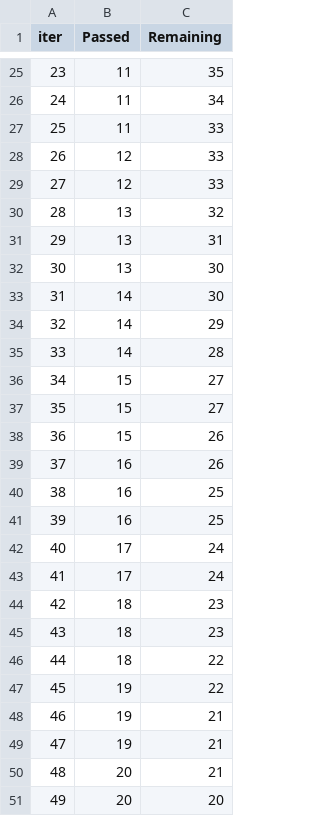
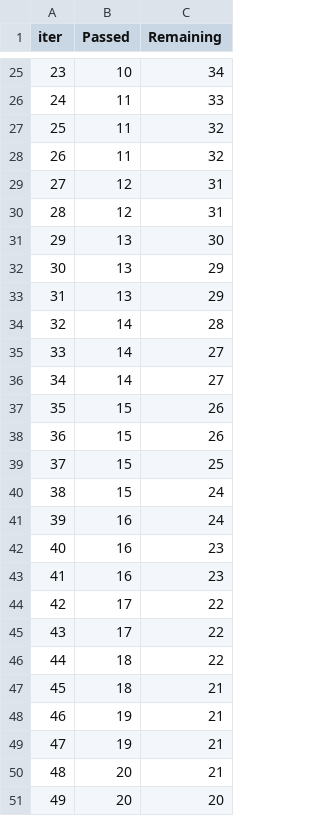
Before and after one commit to cgun/sales-assistant-demo, a TSV file: catboost_info/time_left.tsv, drawn as a sheet; only a part is shown, gaps mark what is left out; the diff covers the shown part only.

```diff
--- a/catboost_info/time_left.tsv
+++ b/catboost_info/time_left.tsv
@@ -25,24 +25,24 @@ iter	Passed	Remaining
-23	11	35
-24	11	34
-25	11	33
-26	12	33
-27	12	33
-28	13	32
-29	13	31
-30	13	30
-31	14	30
-32	14	29
-33	14	28
-34	15	27
-35	15	27
+23	10	34
+24	11	33
+25	11	32
+26	11	32
+27	12	31
+28	12	31
+29	13	30
+30	13	29
+31	13	29
+32	14	28
+33	14	27
+34	14	27
+35	15	26
 36	15	26
-37	16	26
-38	16	25
-39	16	25
-40	17	24
-41	17	24
-42	18	23
-43	18	23
+37	15	25
+38	15	24
+39	16	24
+40	16	23
+41	16	23
+42	17	22
+43	17	22
 44	18	22
-45	19	22
+45	18	21
 46	19	21
```
Also changed, not shown: 99 edited cells elsewhere in this file, 36 other files.
